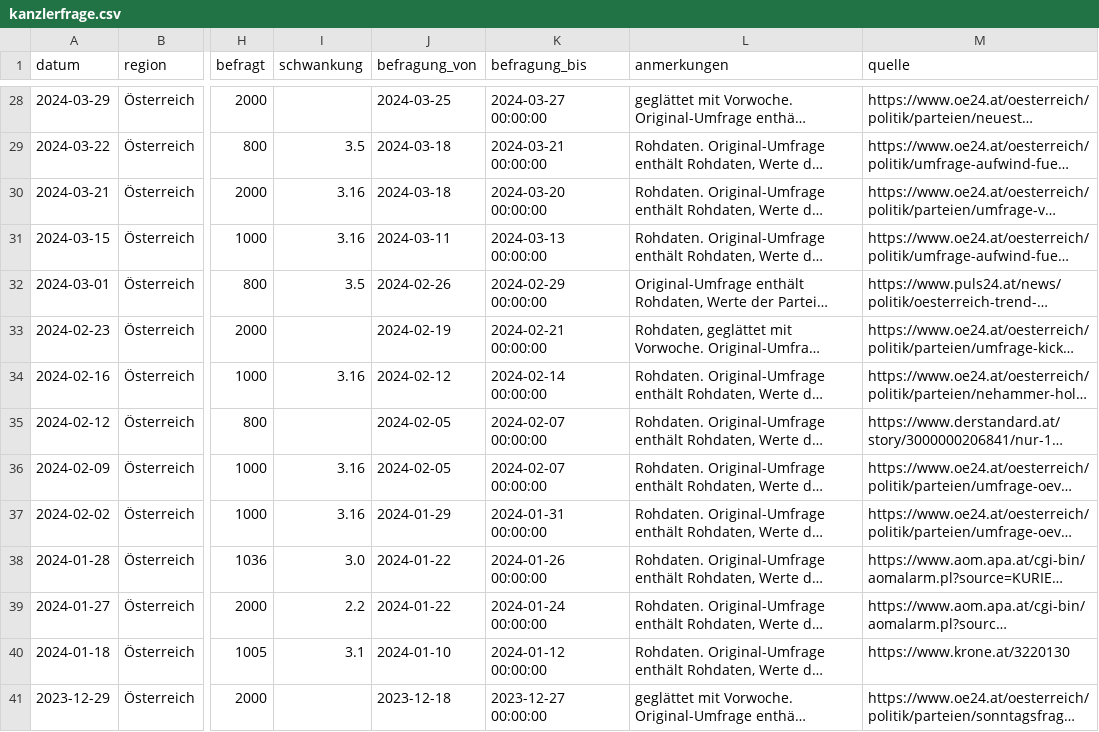
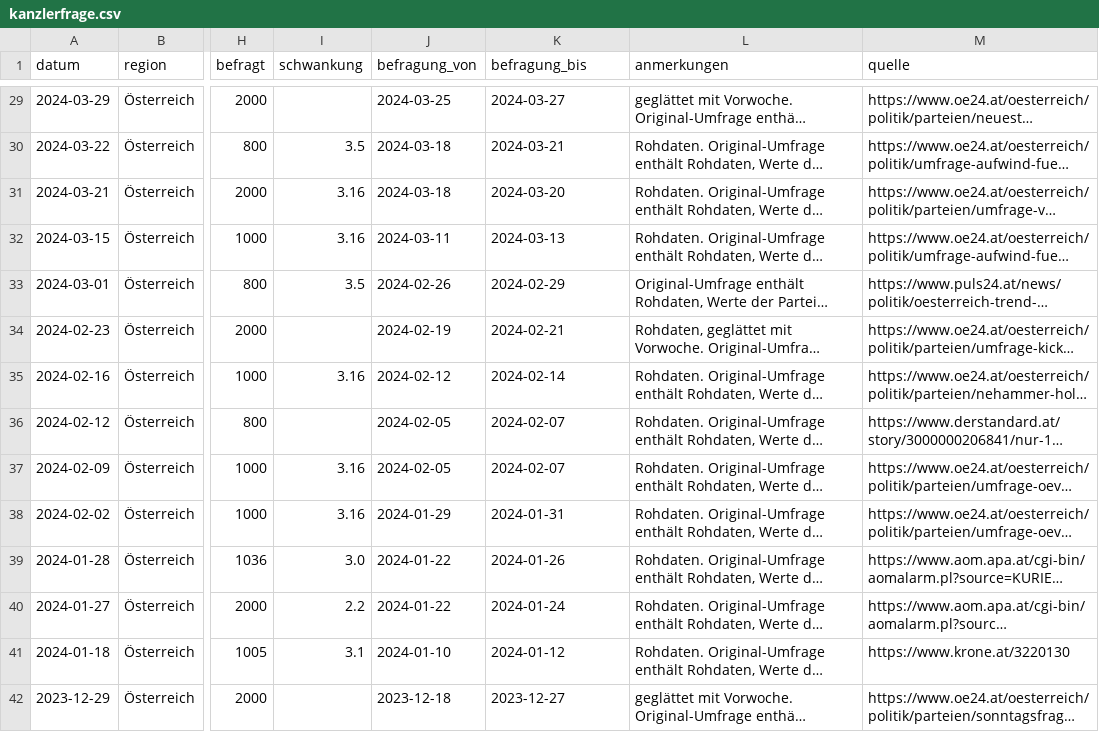
Before and after one commit to dstDatenjournalismus/2024-umfragentracker, a CSV file: output/data/kanzlerfrage/kanzlerfrage.csv, drawn as a sheet; only a part is shown, gaps mark what is left out; long unchanged cells end in …; addresses are those after the commit; the diff covers the shown part only; the diff names each change by its address in the sheet, - before the commit and + after, or states it on an @@ line.

```diff
--- a/output/data/kanzlerfrage/kanzlerfrage.csv
+++ b/output/data/kanzlerfrage/kanzlerfrage.csv
-K29 (befragung_bis): 2024-03-27 00:00:00
+K29 (befragung_bis): 2024-03-27
-K30 (befragung_bis): 2024-03-21 00:00:00
+K30 (befragung_bis): 2024-03-21
-K31 (befragung_bis): 2024-03-20 00:00:00
+K31 (befragung_bis): 2024-03-20
-K32 (befragung_bis): 2024-03-13 00:00:00
+K32 (befragung_bis): 2024-03-13
-K33 (befragung_bis): 2024-02-29 00:00:00
+K33 (befragung_bis): 2024-02-29
-K34 (befragung_bis): 2024-02-21 00:00:00
+K34 (befragung_bis): 2024-02-21
-K35 (befragung_bis): 2024-02-14 00:00:00
+K35 (befragung_bis): 2024-02-14
-K36:K37 (befragung_bis): 2024-02-07 00:00:00
+K36:K37 (befragung_bis): 2024-02-07
-K38 (befragung_bis): 2024-01-31 00:00:00
+K38 (befragung_bis): 2024-01-31
-K39 (befragung_bis): 2024-01-26 00:00:00
+K39 (befragung_bis): 2024-01-26
-K40 (befragung_bis): 2024-01-24 00:00:00
+K40 (befragung_bis): 2024-01-24
-K41 (befragung_bis): 2024-01-12 00:00:00
+K41 (befragung_bis): 2024-01-12
-K42 (befragung_bis): 2023-12-27 00:00:00
+K42 (befragung_bis): 2023-12-27
```
Also changed, not shown: 1 added row and 141 edited cells elsewhere in this file, output/data/sonntagsfrage/sonntagsfrage.csv, 1 other file.
